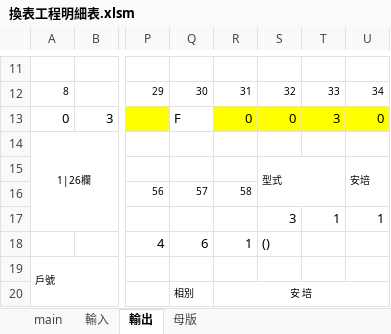
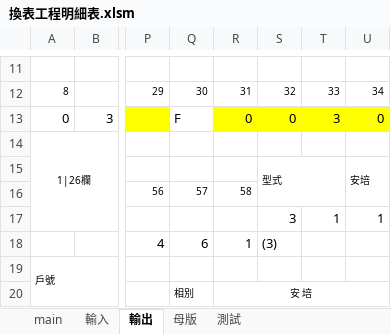
Before and after one commit to skyran1278/VbaProject, an Excel workbook: 20210620_MergeMail/換表工程明細表.xlsm, sheet 輸出, drawn as a sheet; only a part is shown, gaps mark what is left out; values as stored, in another font and other column widths than the file's, no borders; the diff names each change by its address in the sheet, - before the commit and + after, or states it on an @@ line.

```diff
--- a/20210620_MergeMail/換表工程明細表.xlsm (sheet 輸出)
+++ b/20210620_MergeMail/換表工程明細表.xlsm (sheet 輸出)
+sheet tab: 測試
-S18: ()
+S18: (3)
```
Also changed, not shown: sheet 輸入, 1 other file.
